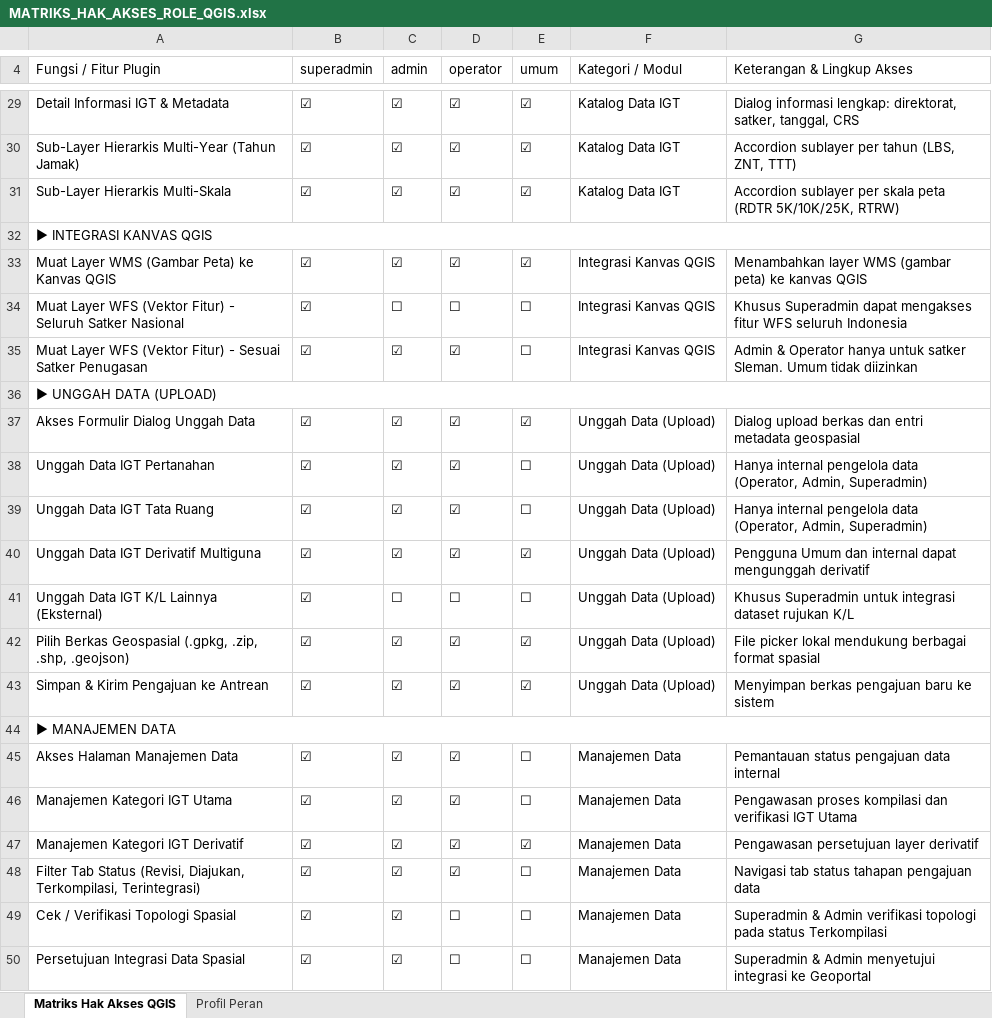
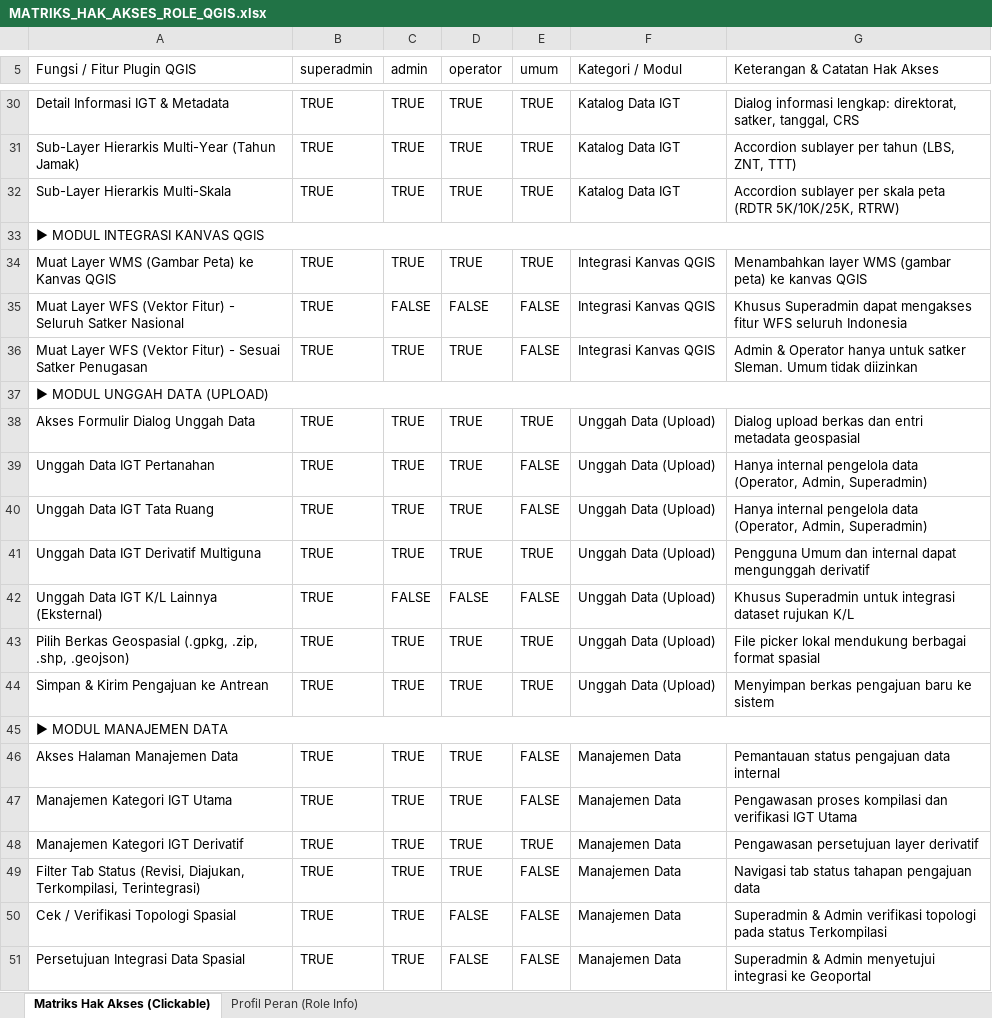
Before and after one commit to jhnhp/igtpr-qgis-ui, an Excel workbook: MATRIKS_HAK_AKSES_ROLE_QGIS.xlsx, sheet Matriks Hak Akses (Clickable), drawn as a sheet; only a part is shown, gaps mark what is left out; values as stored, in another font and other column widths than the file's, no cell formats; conditional formats not drawn; addresses are those after the commit; the diff covers the shown part only; the diff names each change by its address in the sheet, - before the commit and + after, or states it on an @@ line.

Commit message:
Update role matrix spreadsheet to use native clickable Excel checkboxes

```diff
--- a/MATRIKS_HAK_AKSES_ROLE_QGIS.xlsx (sheet Matriks Hak Akses (Clickable))
+++ b/MATRIKS_HAK_AKSES_ROLE_QGIS.xlsx (sheet Matriks Hak Akses (Clickable))
-sheet tab: Matriks Hak Akses QGIS
+sheet tab: Matriks Hak Akses (Clickable)
-sheet tab: Profil Peran
+sheet tab: Profil Peran (Role Info)
-A5: Fungsi / Fitur Plugin
+A5: Fungsi / Fitur Plugin QGIS
-G5: Keterangan & Lingkup Akses
+G5: Keterangan & Catatan Hak Akses
-B30:B32 (superadmin): ☑
+B30:B32 (superadmin): TRUE
-C30:C32 (admin): ☑
+C30:C32 (admin): TRUE
-D30:D32 (operator): ☑
+D30:D32 (operator): TRUE
-E30:E32 (umum): ☑
+E30:E32 (umum): TRUE
-A33 (Fungsi / Fitur Plugin QGIS): ▶ INTEGRASI KANVAS QGIS
+A33 (Fungsi / Fitur Plugin QGIS): ▶ MODUL INTEGRASI KANVAS QGIS
-B34:B36 (superadmin): ☑
+B34:B36 (superadmin): TRUE
-C34 (admin): ☑
+C34 (admin): TRUE
-D34 (operator): ☑
+D34 (operator): TRUE
-E34 (umum): ☑
+E34 (umum): TRUE
-C35 (admin): ☐
+C35 (admin): FALSE
-D35 (operator): ☐
+D35 (operator): FALSE
-E35:E36 (umum): ☐
+E35:E36 (umum): FALSE
-C36 (admin): ☑
+C36 (admin): TRUE
-D36 (operator): ☑
+D36 (operator): TRUE
-A37 (Fungsi / Fitur Plugin QGIS): ▶ UNGGAH DATA (UPLOAD)
+A37 (Fungsi / Fitur Plugin QGIS): ▶ MODUL UNGGAH DATA (UPLOAD)
-B38:B44 (superadmin): ☑
+B38:B44 (superadmin): TRUE
-C38:C41 (admin): ☑
+C38:C41 (admin): TRUE
-D38:D41 (operator): ☑
+D38:D41 (operator): TRUE
-E38 (umum): ☑
+E38 (umum): TRUE
-E39:E40 (umum): ☐
+E39:E40 (umum): FALSE
-E41 (umum): ☑
+E41 (umum): TRUE
-C42 (admin): ☐
+C42 (admin): FALSE
-D42 (operator): ☐
+D42 (operator): FALSE
-E42 (umum): ☐
+E42 (umum): FALSE
-C43:C44 (admin): ☑
+C43:C44 (admin): TRUE
-D43:D44 (operator): ☑
+D43:D44 (operator): TRUE
-E43:E44 (umum): ☑
+E43:E44 (umum): TRUE
-A45 (Fungsi / Fitur Plugin QGIS): ▶ MANAJEMEN DATA
+A45 (Fungsi / Fitur Plugin QGIS): ▶ MODUL MANAJEMEN DATA
-B46:B51 (superadmin): ☑
+B46:B51 (superadmin): TRUE
-C46:C51 (admin): ☑
+C46:C51 (admin): TRUE
-D46:D49 (operator): ☑
+D46:D49 (operator): TRUE
-E46:E47 (umum): ☐
+E46:E47 (umum): FALSE
-E48 (umum): ☑
+E48 (umum): TRUE
-E49:E51 (umum): ☐
+E49:E51 (umum): FALSE
-D50:D51 (operator): ☐
+D50:D51 (operator): FALSE
```
Also changed, not shown: 1 added row and 141 edited cells elsewhere in this sheet, sheet Profil Peran (Role Info), cell formats, qgis-plugin-example/MATRIKS_HAK_AKSES_ROLE_QGIS.xlsx, 2 other files.
